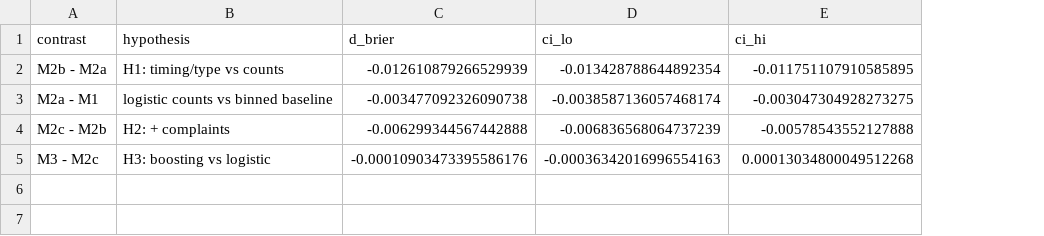
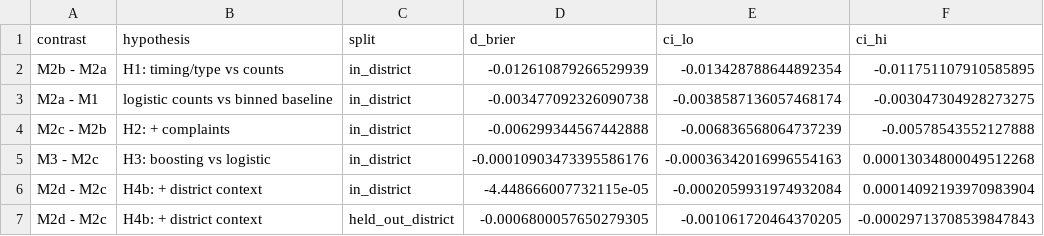
Before and after one commit to hsuanlolo/housing-code-violation, a CSV file: out/tables/dev_contrasts.csv, drawn as a sheet; the diff names each change by its address in the sheet, - before the commit and + after, or states it on an @@ line.

```diff
--- a/out/tables/dev_contrasts.csv
+++ b/out/tables/dev_contrasts.csv
+column C (split), rows 2-5: all in_district
+row 6: M2d - M2c | H4b: + district context | in_district | -4.448666007732115e-05 | -0.0002059931974932084 | 0.00014092193970983904
+row 7: M2d - M2c | H4b: + district context | held_out_district | -0.0006800057650279305 | -0.001061720464370205 | -0.00029713708539847843
```
Also changed, not shown: out/tables/dev_overall.csv, 12 other files.
